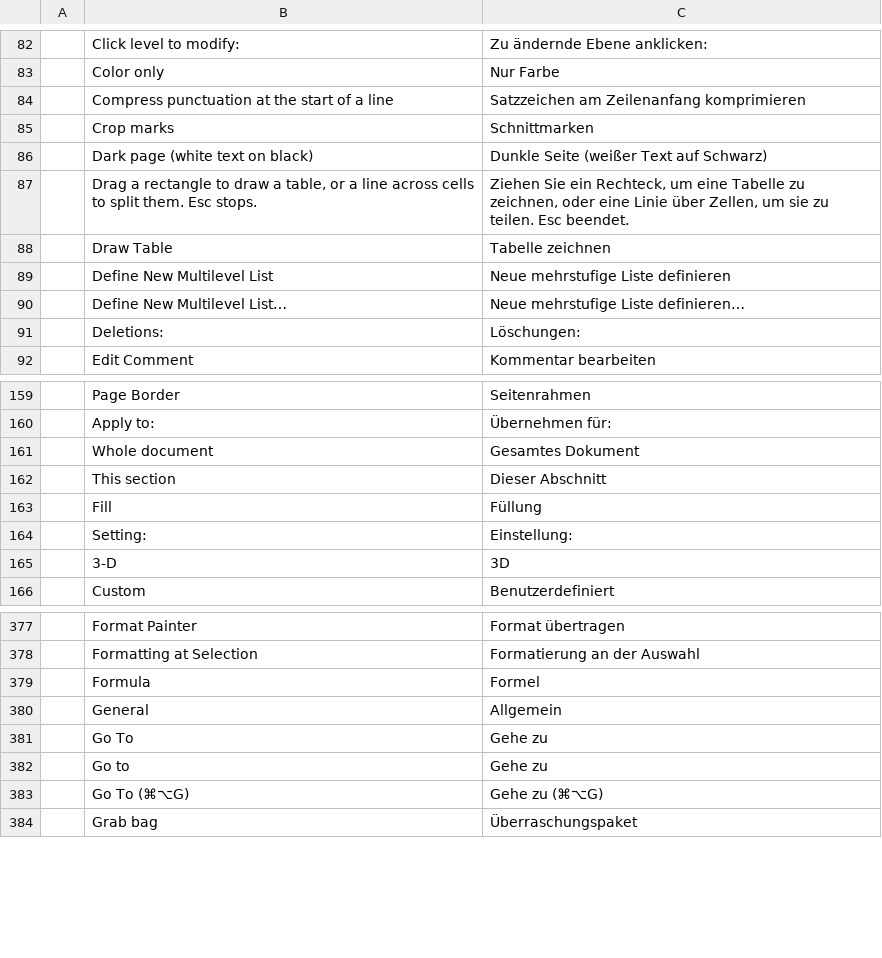
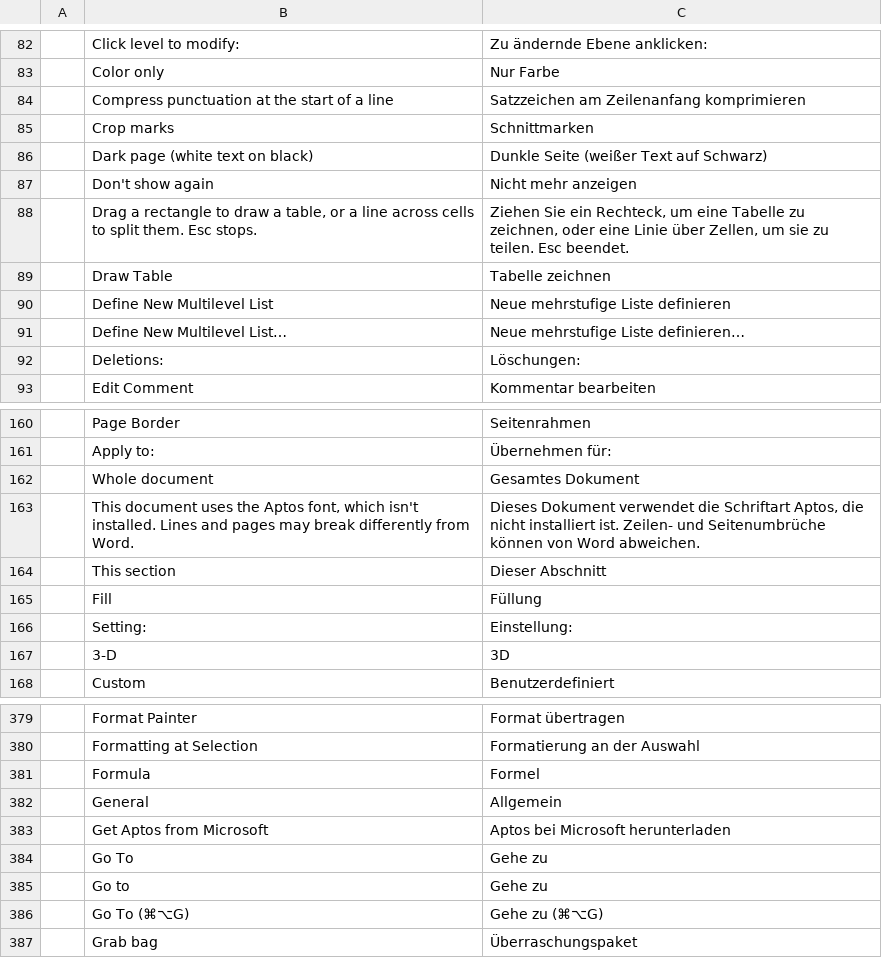
Before and after one commit to goyamamoto/wordcraft, a TSV file: crates/ui-egui/src/i18n/de.tsv, drawn as a sheet; only a part is shown, gaps mark what is left out.

```diff
--- a/crates/ui-egui/src/i18n/de.tsv
+++ b/crates/ui-egui/src/i18n/de.tsv
@@ -86,2 +86,3 @@
 	Dark page (white text on black)	Dunkle Seite (weißer Text auf Schwarz)
+	Don't show again	Nicht mehr anzeigen
 	Drag a rectangle to draw a table, or a line across cells to split them. Esc stops.	Ziehen Sie ein Rechteck, um eine Tabelle zu zeichnen, oder eine Linie über Zellen, um sie zu teilen. Esc beendet.
@@ -161,2 +162,3 @@
 	Whole document	Gesamtes Dokument
+	This document uses the Aptos font, which isn't installed. Lines and pages may break differently from Word.	Dieses Dokument verwendet die Schriftart Aptos, die nicht installiert ist. Zeilen- und Seitenumbrüche können von Word abweichen.
 	This section	Dieser Abschnitt
@@ -380,2 +382,3 @@
 	General	Allgemein
+	Get Aptos from Microsoft	Aptos bei Microsoft herunterladen
 	Go To	Gehe zu
```
Also changed, not shown: crates/ui-egui/src/i18n/bg.tsv, crates/ui-egui/src/i18n/ja.tsv, 38 other files.
